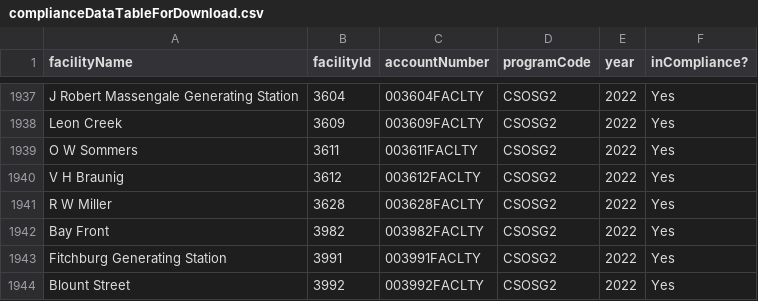
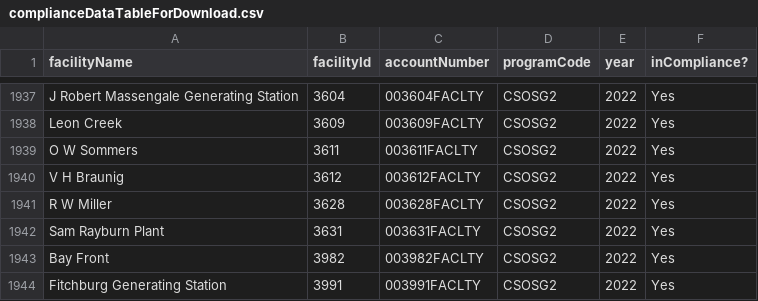
Before and after one commit to USEPA/campdRShinyDataSource, a CSV file: data/facility-map/complianceDataTableForDownload.csv, drawn as a sheet; only a part is shown, gaps mark what is left out; the shorter side is filled out with more unchanged rows.

```diff
--- a/data/facility-map/complianceDataTableForDownload.csv
+++ b/data/facility-map/complianceDataTableForDownload.csv
@@ -1941,2 +1941,3 @@
 "R W Miller","3628","003628FACLTY","CSOSG2","2022","Yes"
+"Sam Rayburn Plant","3631","003631FACLTY","CSOSG2","2022","Yes"
 "Bay Front","3982","003982FACLTY","CSOSG2","2022","Yes"
```
Also changed, not shown: 1 other file.
